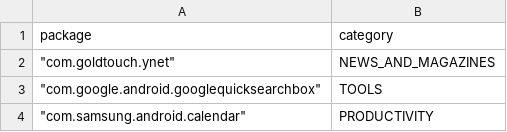
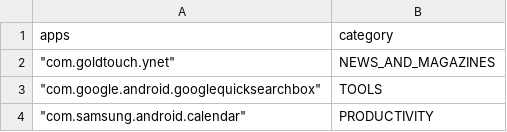
Before and after one commit to ohadhadar/pailab, a CSV file: unique_apps.csv, drawn as a sheet; only a part is shown.

Commit message:
Update unique_apps.csv

```diff
--- a/unique_apps.csv
+++ b/unique_apps.csv
@@ -1,2 +1,2 @@
-package,category
+apps,category
 """com.goldtouch.ynet""",NEWS_AND_MAGAZINES
```
